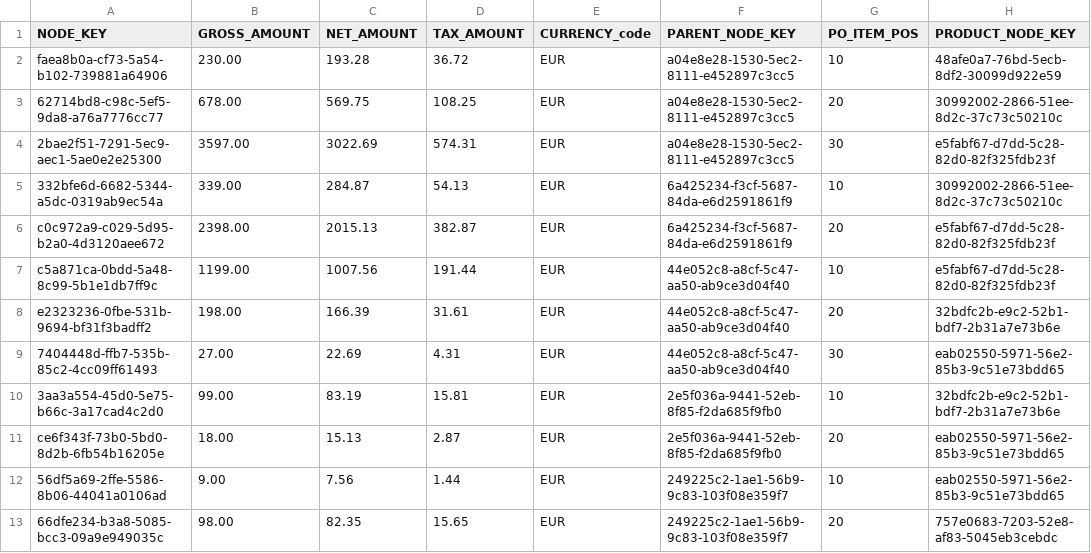
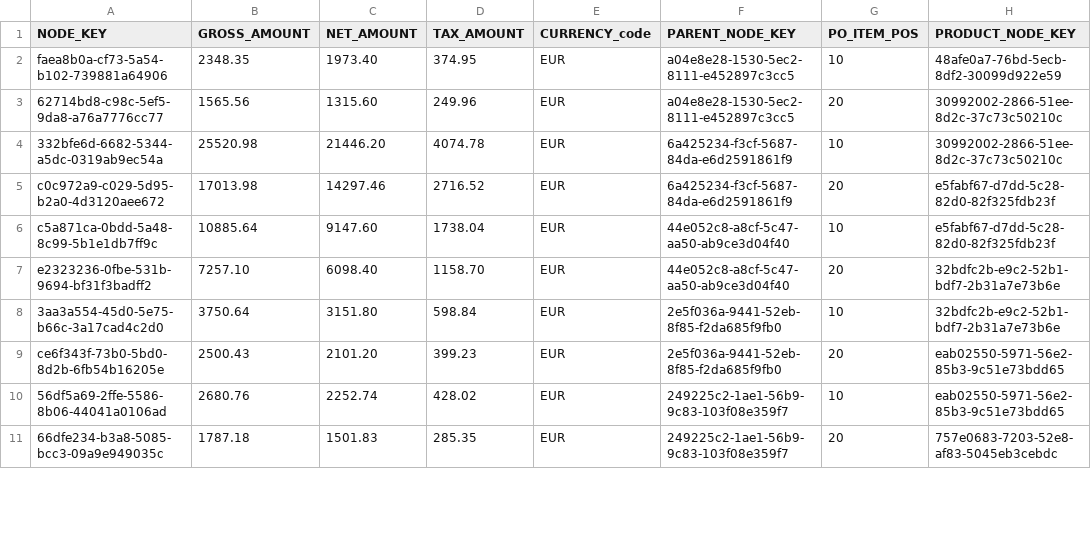
Before and after one commit to saurabh-1907/SAP-Repository, a CSV file: db/data/poapplication.db-transaction.PurchaseItems.csv, drawn as a sheet; only a part is shown; the diff covers the shown part only.

```diff
--- a/db/data/poapplication.db-transaction.PurchaseItems.csv
+++ b/db/data/poapplication.db-transaction.PurchaseItems.csv
@@ -1,13 +1,11 @@
 NODE_KEY,GROSS_AMOUNT,NET_AMOUNT,TAX_AMOUNT,CURRENCY_code,PARENT_NODE_KEY,PO_ITEM_POS,PRODUCT_NODE_KEY
-faea8b0a-cf73-5a54-b102-739881a64906,230.00,193.28,36.72,EUR,a04e8e28-1530-5ec2-8111-e452897c3cc5,10,48afe0a7-76bd-5ecb-8df2-30099d922e59
-62714bd8-c98c-5ef5-9da8-a76a7776cc77,678.00,569.75,108.25,EUR,a04e8e28-1530-5ec2-8111-e452897c3cc5,20,30992002-2866-51ee-8d2c-37c73c50210c
-2bae2f51-7291-5ec9-aec1-5ae0e2e25300,3597.00,3022.69,574.31,EUR,a04e8e28-1530-5ec2-8111-e452897c3cc5,30,e5fabf67-d7dd-5c28-82d0-82f325fdb23f
-332bfe6d-6682-5344-a5dc-0319ab9ec54a,339.00,284.87,54.13,EUR,6a425234-f3cf-5687-84da-e6d2591861f9,10,30992002-2866-51ee-8d2c-37c73c50210c
-c0c972a9-c029-5d95-b2a0-4d3120aee672,2398.00,2015.13,382.87,EUR,6a425234-f3cf-5687-84da-e6d2591861f9,20,e5fabf67-d7dd-5c28-82d0-82f325fdb23f
-c5a871ca-0bdd-5a48-8c99-5b1e1db7ff9c,1199.00,1007.56,191.44,EUR,44e052c8-a8cf-5c47-aa50-ab9ce3d04f40,10,e5fabf67-d7dd-5c28-82d0-82f325fdb23f
-e2323236-0fbe-531b-9694-bf31f3badff2,198.00,166.39,31.61,EUR,44e052c8-a8cf-5c47-aa50-ab9ce3d04f40,20,32bdfc2b-e9c2-52b1-bdf7-2b31a7e73b6e
-7404448d-ffb7-535b-85c2-4cc09ff61493,27.00,22.69,4.31,EUR,44e052c8-a8cf-5c47-aa50-ab9ce3d04f40,30,eab02550-5971-56e2-85b3-9c51e73bdd65
-3aa3a554-45d0-5e75-b66c-3a17cad4c2d0,99.00,83.19,15.81,EUR,2e5f036a-9441-52eb-8f85-f2da685f9fb0,10,32bdfc2b-e9c2-52b1-bdf7-2b31a7e73b6e
-ce6f343f-73b0-5bd0-8d2b-6fb54b16205e,18.00,15.13,2.87,EUR,2e5f036a-9441-52eb-8f85-f2da685f9fb0,20,eab02550-5971-56e2-85b3-9c51e73bdd65
-56df5a69-2ffe-5586-8b06-44041a0106ad,9.00,7.56,1.44,EUR,249225c2-1ae1-56b9-9c83-103f08e359f7,10,eab02550-5971-56e2-85b3-9c51e73bdd65
-66dfe234-b3a8-5085-bcc3-09a9e949035c,98.00,82.35,15.65,EUR,249225c2-1ae1-56b9-9c83-103f08e359f7,20,757e0683-7203-52e8-af83-5045eb3cebdc
+faea8b0a-cf73-5a54-b102-739881a64906,2348.35,1973.40,374.95,EUR,a04e8e28-1530-5ec2-8111-e452897c3cc5,10,48afe0a7-76bd-5ecb-8df2-30099d922e59
+62714bd8-c98c-5ef5-9da8-a76a7776cc77,1565.56,1315.60,249.96,EUR,a04e8e28-1530-5ec2-8111-e452897c3cc5,20,30992002-2866-51ee-8d2c-37c73c50210c
+332bfe6d-6682-5344-a5dc-0319ab9ec54a,25520.98,21446.20,4074.78,EUR,6a425234-f3cf-5687-84da-e6d2591861f9,10,30992002-2866-51ee-8d2c-37c73c50210c
+c0c972a9-c029-5d95-b2a0-4d3120aee672,17013.98,14297.46,2716.52,EUR,6a425234-f3cf-5687-84da-e6d2591861f9,20,e5fabf67-d7dd-5c28-82d0-82f325fdb23f
+c5a871ca-0bdd-5a48-8c99-5b1e1db7ff9c,10885.64,9147.60,1738.04,EUR,44e052c8-a8cf-5c47-aa50-ab9ce3d04f40,10,e5fabf67-d7dd-5c28-82d0-82f325fdb23f
+e2323236-0fbe-531b-9694-bf31f3badff2,7257.10,6098.40,1158.70,EUR,44e052c8-a8cf-5c47-aa50-ab9ce3d04f40,20,32bdfc2b-e9c2-52b1-bdf7-2b31a7e73b6e
+3aa3a554-45d0-5e75-b66c-3a17cad4c2d0,3750.64,3151.80,598.84,EUR,2e5f036a-9441-52eb-8f85-f2da685f9fb0,10,32bdfc2b-e9c2-52b1-bdf7-2b31a7e73b6e
+ce6f343f-73b0-5bd0-8d2b-6fb54b16205e,2500.43,2101.20,399.23,EUR,2e5f036a-9441-52eb-8f85-f2da685f9fb0,20,eab02550-5971-56e2-85b3-9c51e73bdd65
+56df5a69-2ffe-5586-8b06-44041a0106ad,2680.76,2252.74,428.02,EUR,249225c2-1ae1-56b9-9c83-103f08e359f7,10,eab02550-5971-56e2-85b3-9c51e73bdd65
+66dfe234-b3a8-5085-bcc3-09a9e949035c,1787.18,1501.83,285.35,EUR,249225c2-1ae1-56b9-9c83-103f08e359f7,20,757e0683-7203-52e8-af83-5045eb3cebdc
```
Also changed, not shown: 8 removed rows and 90 edited cells elsewhere in this file, db/data/poapplication.db-master.Addresses.csv, db/data/poapplication.db-master.BusinessPartners.csv, 3 other files.
